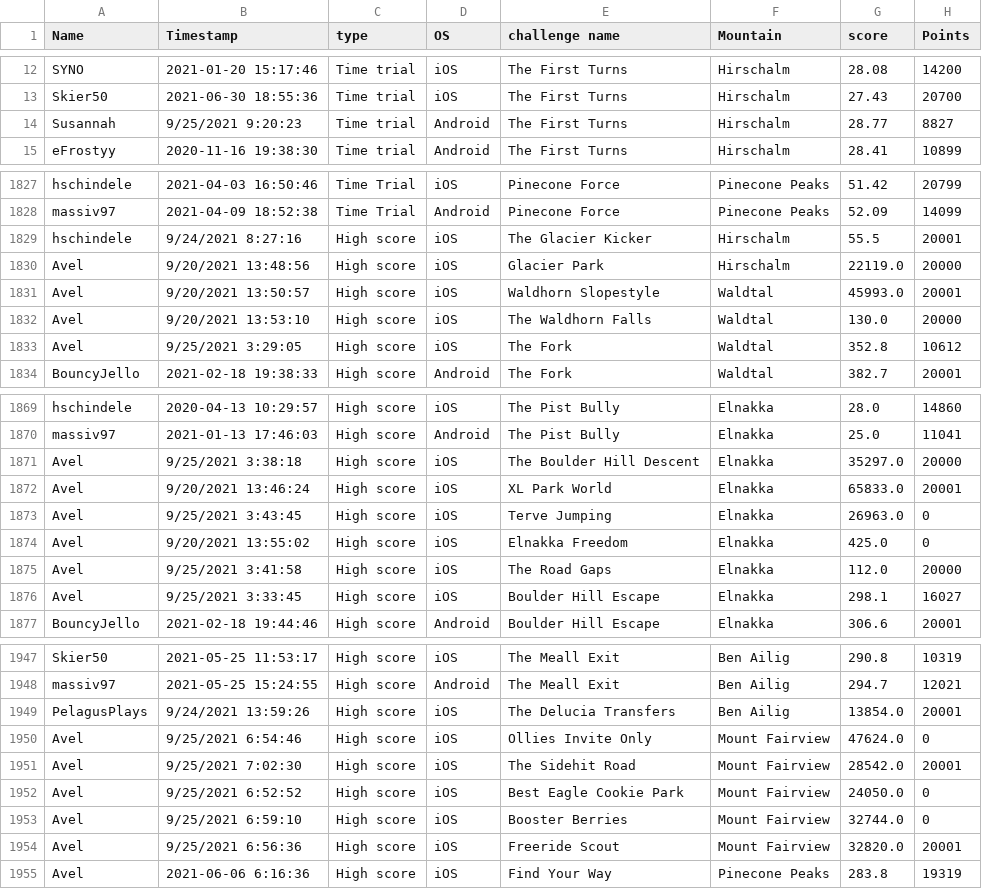
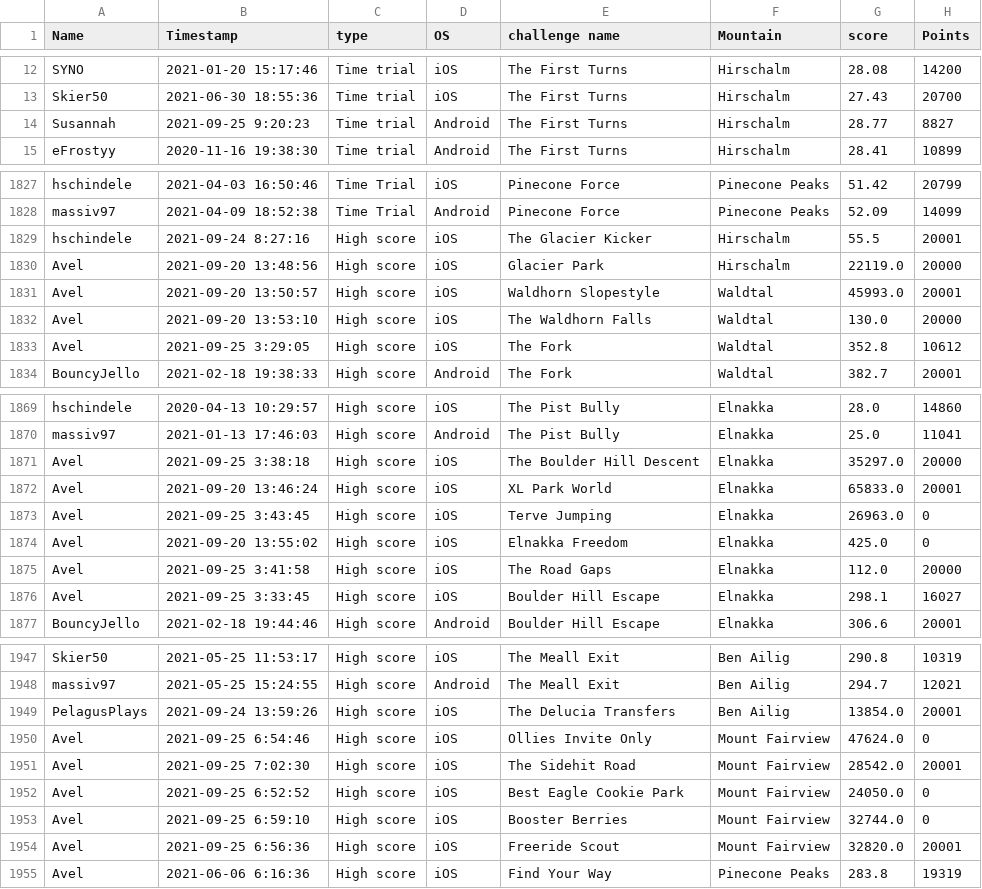
Before and after one commit to hschindele/gmaapp, a CSV file: data/allpbs.csv, drawn as a sheet; only a part is shown, gaps mark what is left out; the diff covers the shown part only.

```diff
--- a/data/allpbs.csv
+++ b/data/allpbs.csv
@@ -13,3 +13,3 @@ SYNO,2021-01-20 15:17:46,Time trial,iOS,The First Turns,Hirschalm,28.08,14200
 Skier50,2021-06-30 18:55:36,Time trial,iOS,The First Turns,Hirschalm,27.43,20700
-Susannah,9/25/2021 9:20:23,Time trial,Android,The First Turns,Hirschalm,28.77,8827
+Susannah,2021-09-25 9:20:23,Time trial,Android,The First Turns,Hirschalm,28.77,8827
 eFrostyy,2020-11-16 19:38:30,Time trial,Android,The First Turns,Hirschalm,28.41,10899
@@ -1828,7 +1828,7 @@ hschindele,2021-04-03 16:50:46,Time Trial,iOS,Pinecone Force,Pinecone Peaks,51.4
 massiv97,2021-04-09 18:52:38,Time Trial,Android,Pinecone Force,Pinecone Peaks,52.09,14099
-hschindele,9/24/2021 8:27:16,High score,iOS,The Glacier Kicker,Hirschalm,55.5,20001
-Avel,9/20/2021 13:48:56,High score,iOS,Glacier Park,Hirschalm,22119.0,20000
-Avel,9/20/2021 13:50:57,High score,iOS,Waldhorn Slopestyle,Waldtal,45993.0,20001
-Avel,9/20/2021 13:53:10,High score,iOS,The Waldhorn Falls,Waldtal,130.0,20000
-Avel,9/25/2021 3:29:05,High score,iOS,The Fork,Waldtal,352.8,10612
+hschindele,2021-09-24 8:27:16,High score,iOS,The Glacier Kicker,Hirschalm,55.5,20001
+Avel,2021-09-20 13:48:56,High score,iOS,Glacier Park,Hirschalm,22119.0,20000
+Avel,2021-09-20 13:50:57,High score,iOS,Waldhorn Slopestyle,Waldtal,45993.0,20001
+Avel,2021-09-20 13:53:10,High score,iOS,The Waldhorn Falls,Waldtal,130.0,20000
+Avel,2021-09-25 3:29:05,High score,iOS,The Fork,Waldtal,352.8,10612
 BouncyJello,2021-02-18 19:38:33,High score,Android,The Fork,Waldtal,382.7,20001
@@ -1870,8 +1870,8 @@ hschindele,2020-04-13 10:29:57,High score,iOS,The Pist Bully,Elnakka,28.0,14860
 massiv97,2021-01-13 17:46:03,High score,Android,The Pist Bully,Elnakka,25.0,11041
-Avel,9/25/2021 3:38:18,High score,iOS,The Boulder Hill Descent,Elnakka,35297.0,20000
-Avel,9/20/2021 13:46:24,High score,iOS,XL Park World,Elnakka,65833.0,20001
-Avel,9/25/2021 3:43:45,High score,iOS,Terve Jumping,Elnakka,26963.0,0
-Avel,9/20/2021 13:55:02,High score,iOS,Elnakka Freedom,Elnakka,425.0,0
-Avel,9/25/2021 3:41:58,High score,iOS,The Road Gaps,Elnakka,112.0,20000
-Avel,9/25/2021 3:33:45,High score,iOS,Boulder Hill Escape,Elnakka,298.1,16027
+Avel,2021-09-25 3:38:18,High score,iOS,The Boulder Hill Descent,Elnakka,35297.0,20000
+Avel,2021-09-20 13:46:24,High score,iOS,XL Park World,Elnakka,65833.0,20001
+Avel,2021-09-25 3:43:45,High score,iOS,Terve Jumping,Elnakka,26963.0,0
+Avel,2021-09-20 13:55:02,High score,iOS,Elnakka Freedom,Elnakka,425.0,0
+Avel,2021-09-25 3:41:58,High score,iOS,The Road Gaps,Elnakka,112.0,20000
+Avel,2021-09-25 3:33:45,High score,iOS,Boulder Hill Escape,Elnakka,298.1,16027
 BouncyJello,2021-02-18 19:44:46,High score,Android,Boulder Hill Escape,Elnakka,306.6,20001
@@ -1948,8 +1948,8 @@ Skier50,2021-05-25 11:53:17,High score,iOS,The Meall Exit,Ben Ailig,290.8,10319
 massiv97,2021-05-25 15:24:55,High score,Android,The Meall Exit,Ben Ailig,294.7,12021
-PelagusPlays,9/24/2021 13:59:26,High score,iOS,The Delucia Transfers,Ben Ailig,13854.0,20001
-Avel,9/25/2021 6:54:46,High score,iOS,Ollies Invite Only,Mount Fairview,47624.0,0
-Avel,9/25/2021 7:02:30,High score,iOS,The Sidehit Road,Mount Fairview,28542.0,20001
-Avel,9/25/2021 6:52:52,High score,iOS,Best Eagle Cookie Park,Mount Fairview,24050.0,0
-Avel,9/25/2021 6:59:10,High score,iOS,Booster Berries,Mount Fairview,32744.0,0
-Avel,9/25/2021 6:56:36,High score,iOS,Freeride Scout,Mount Fairview,32820.0,20001
+PelagusPlays,2021-09-24 13:59:26,High score,iOS,The Delucia Transfers,Ben Ailig,13854.0,20001
+Avel,2021-09-25 6:54:46,High score,iOS,Ollies Invite Only,Mount Fairview,47624.0,0
+Avel,2021-09-25 7:02:30,High score,iOS,The Sidehit Road,Mount Fairview,28542.0,20001
+Avel,2021-09-25 6:52:52,High score,iOS,Best Eagle Cookie Park,Mount Fairview,24050.0,0
+Avel,2021-09-25 6:59:10,High score,iOS,Booster Berries,Mount Fairview,32744.0,0
+Avel,2021-09-25 6:56:36,High score,iOS,Freeride Scout,Mount Fairview,32820.0,20001
 Avel,2021-06-06 6:16:36,High score,iOS,Find Your Way,Pinecone Peaks,283.8,19319
```
Also changed, not shown: 54 edited cells elsewhere in this file, data/allwrs.csv, data/gmaraw.csv, 14 other files.
